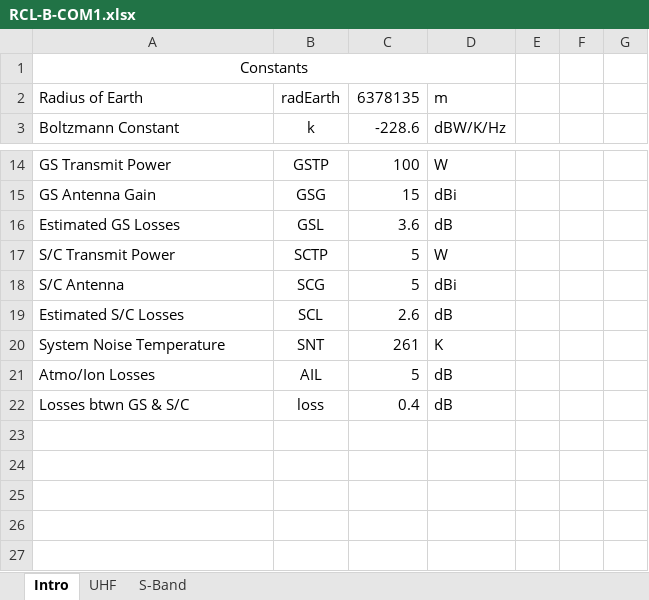
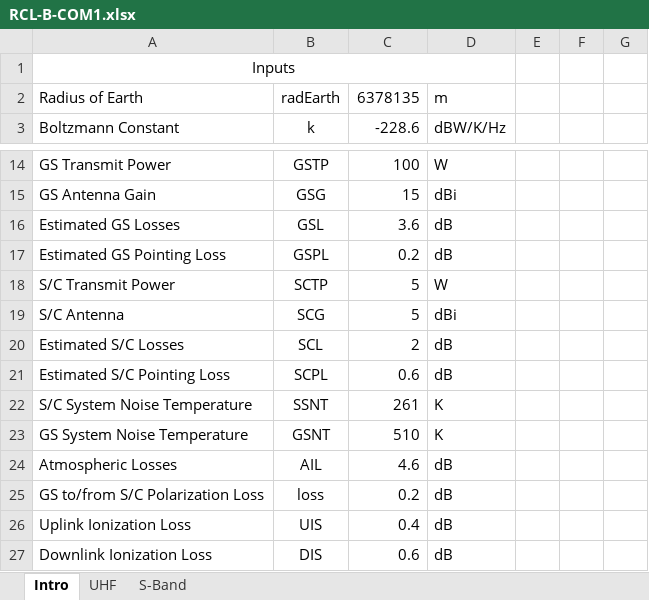
Before and after one commit to RascalSeniorDesign/Preliminary-Design, an Excel workbook: Communication (COM)/Budgets/RCL-B-COM1.xlsx, sheet Intro, drawn as a sheet; only a part is shown, gaps mark what is left out; values as stored, in another font and other column widths than the file's, no borders; charts and pictures not drawn; addresses are those after the commit; the diff names each change by its address in the sheet, - before the commit and + after, or states it on an @@ line.

```diff
--- a/Communication (COM)/Budgets/RCL-B-COM1.xlsx (sheet Intro)
+++ b/Communication (COM)/Budgets/RCL-B-COM1.xlsx (sheet Intro)
-A1: Constants
+A1: Inputs
+row 17: Estimated GS Pointing Loss | GSPL | 0.2 | dB
-C20: 2.6
+C20: 2
+row 21: Estimated S/C Pointing Loss | SCPL | 0.6 | dB
-A22: System Noise Temperature
+A22: S/C System Noise Temperature
-B22: SNT
+B22: SSNT
+row 23: GS System Noise Temperature | GSNT | 510 | K
-A24: Atmo/Ion Losses
+A24: Atmospheric Losses
-C24: 5
+C24: 4.6
-A25: Losses btwn GS & S/C
+A25: GS to/from S/C Polarization Loss
-C25: 0.4
+C25: 0.2
+row 26: Uplink Ionization Loss | UIS | 0.4 | dB
+row 27: Downlink Ionization Loss | DIS | 0.6 | dB
```
Also changed, not shown: sheet S-Band, sheet UHF, formulas that keep their value, charts or pictures.
